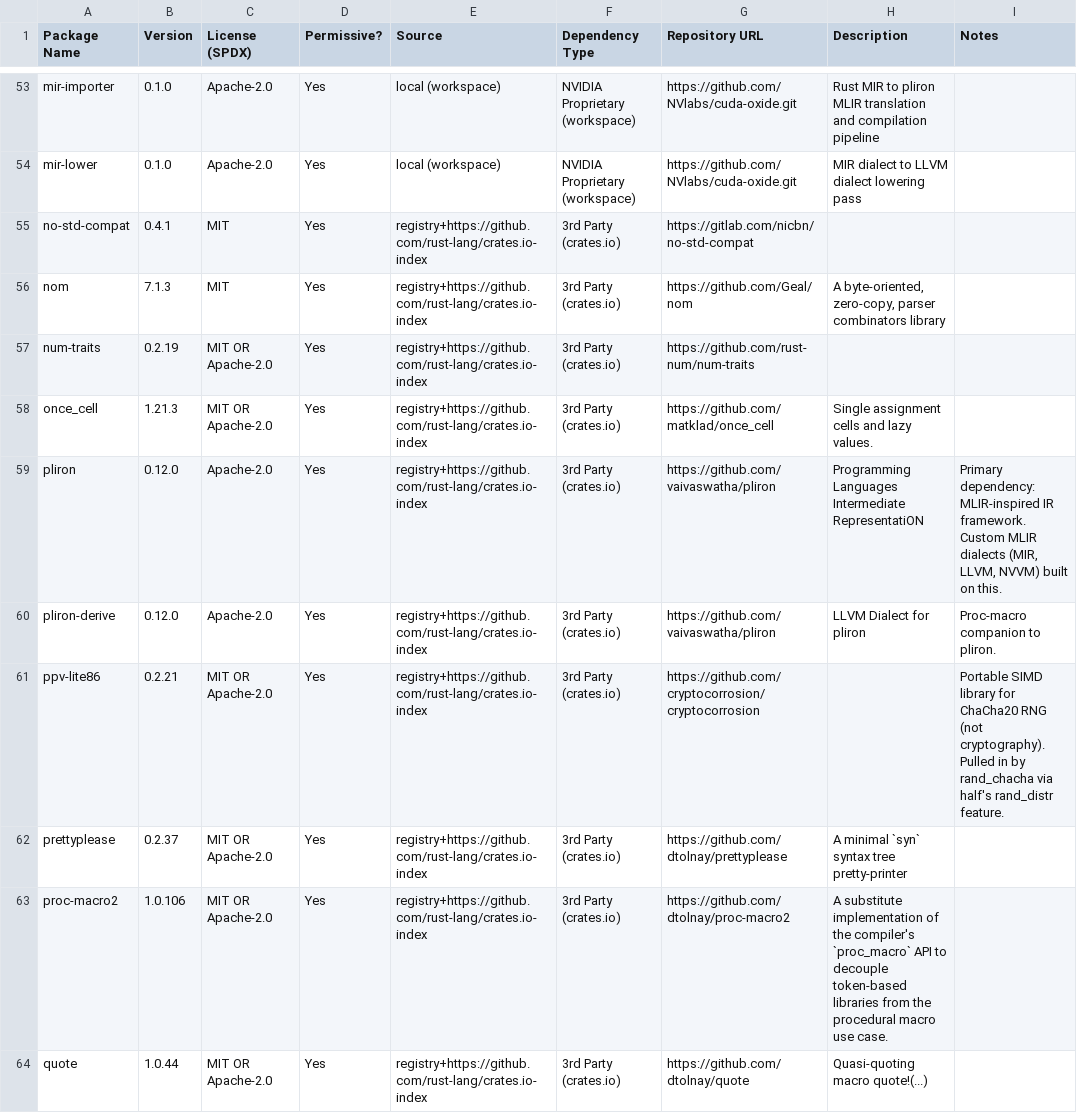
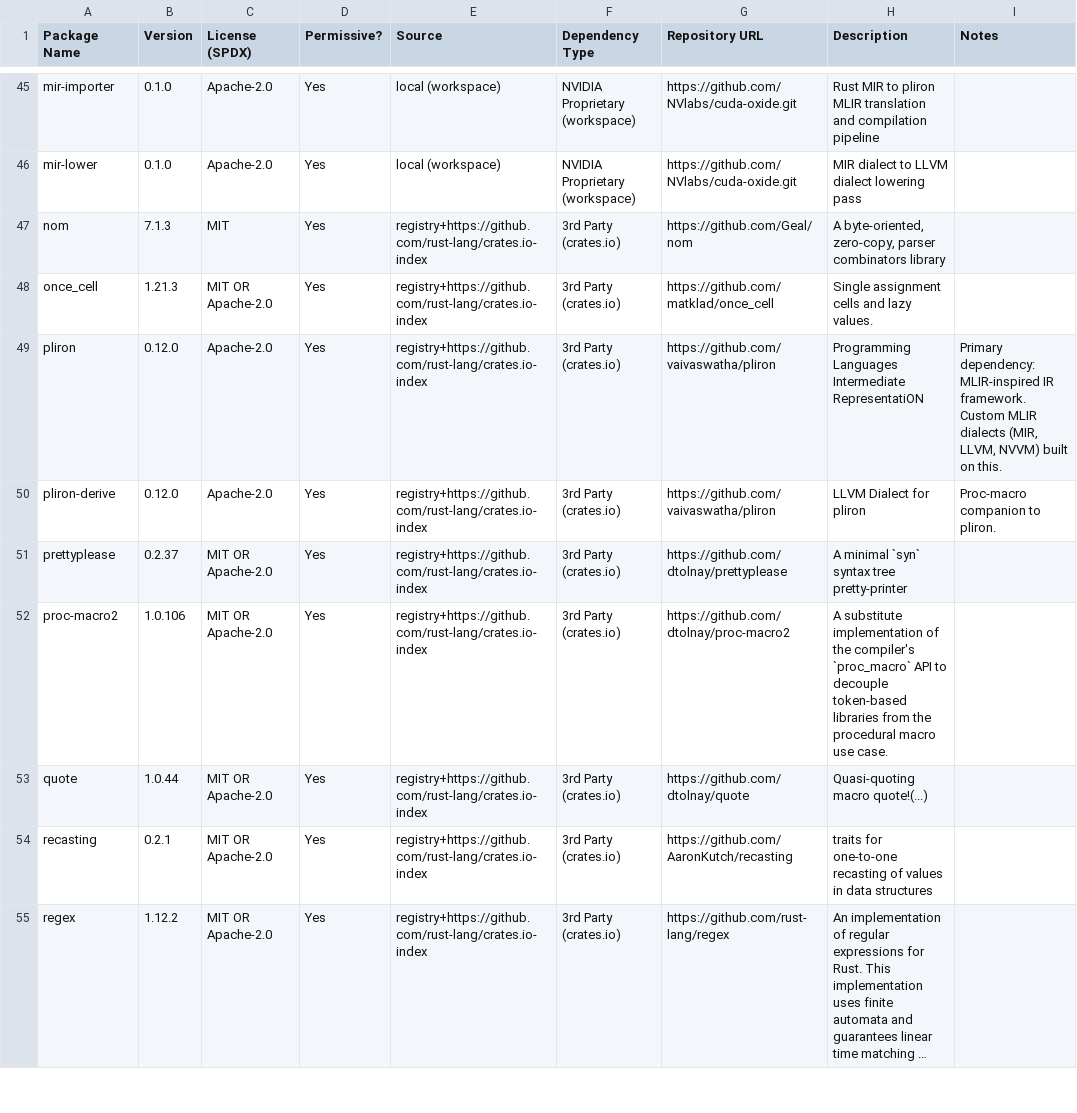
Before and after one commit to CG-8663/cuda-oxide, a CSV file: dependency-licenses.csv, drawn as a sheet; only a part is shown, gaps mark what is left out; the shorter side is filled out with more unchanged rows; long unchanged cells end in …; the diff covers the shown part only; the diff names each change by its address in the sheet, - before the commit and + after, or states it on an @@ line.

Commit message:
Prune stale entries from dependency-licenses.csv
Remove 19 entries for crates no longer in the dependency tree:
- Local: cudarc, hematite-tensors, hematite-tensors-host, xtask
- Third-party transitive deps of removed crates: autocfg, float4,
  float8, getrandom, libm, no-std-compat, num-traits, ppv-lite86,
  r-efi, rand, rand_chacha, rand_core, rand_distr, wasip2, wit-bindgen
- Fix libmathdx-sys source label (example, not workspace member)
- Remove stale cudarc references from half and libloading notes

```diff
--- a/dependency-licenses.csv
+++ b/dependency-licenses.csv
-row 55: no-std-compat | 0.4.1 | MIT | Yes | registry+https://github.com/rust-lang/crates.io-index | 3rd Party (crates.io) | https://gitlab.com/nicbn/no-std-compat
-row 57: num-traits | 0.2.19 | MIT OR Apache-2.0 | Yes | registry+https://github.com/rust-lang/crates.io-index | 3rd Party (crates.io) | https://github.com/rust-num/num-traits
-row 61: ppv-lite86 | 0.2.21 | MIT OR Apache-2.0 | Yes | registry+https://github.com/rust-lang/crates.io-index | 3rd Party (crates.io) | https://github.com/cryptocorrosion/cryptocorrosion |  | Portable SIMD library for ChaCha20 RNG (not cryptography). Pulled in by rand_chacha via half's rand_distr feature.
```
Also changed, not shown: 16 removed rows and 5 edited cells elsewhere in this file.
